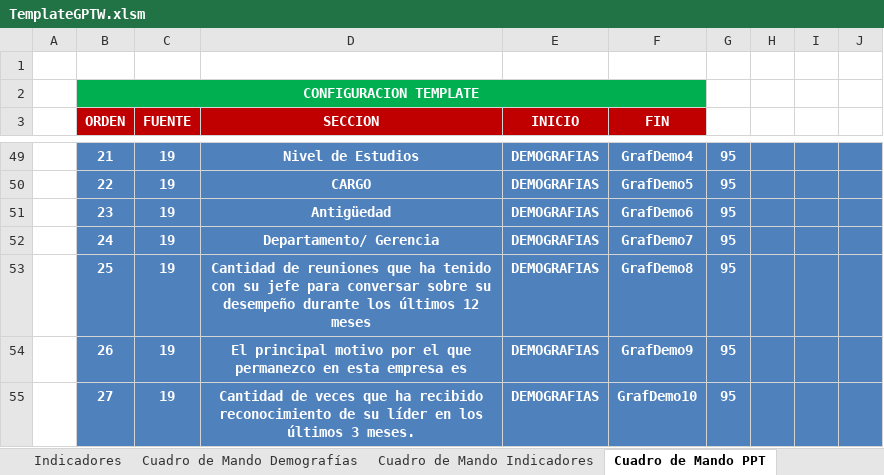
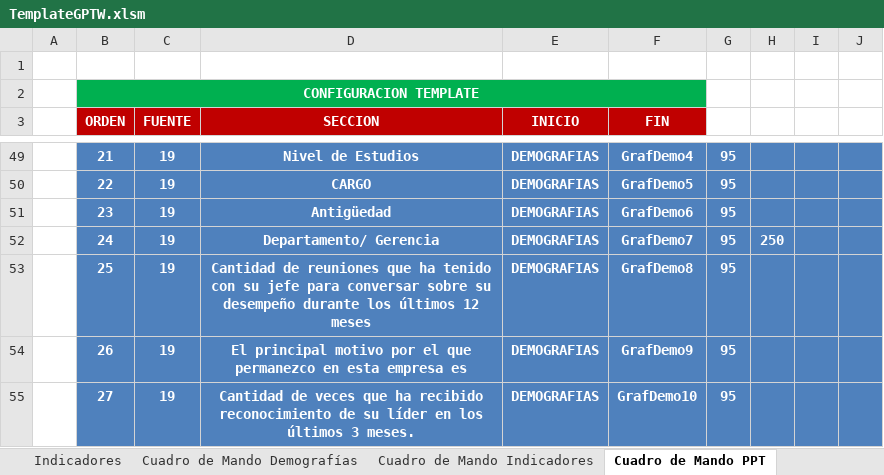
Before and after one commit to gino08/excelMacro, an Excel workbook: TemplateGPTW.xlsm, sheet Cuadro de Mando PPT, drawn as a sheet; only a part is shown, gaps mark what is left out; values as stored, in another font and other column widths than the file's, no borders; charts and pictures not drawn; the diff names each change by its address in the sheet, - before the commit and + after, or states it on an @@ line.

```diff
--- a/TemplateGPTW.xlsm (sheet Cuadro de Mando PPT)
+++ b/TemplateGPTW.xlsm (sheet Cuadro de Mando PPT)
-H52: (empty)
+H52: 250
```
Also changed, not shown: sheet Gráficos Indicadores, sheet Cuadro de Mando Demografías, charts or pictures.
